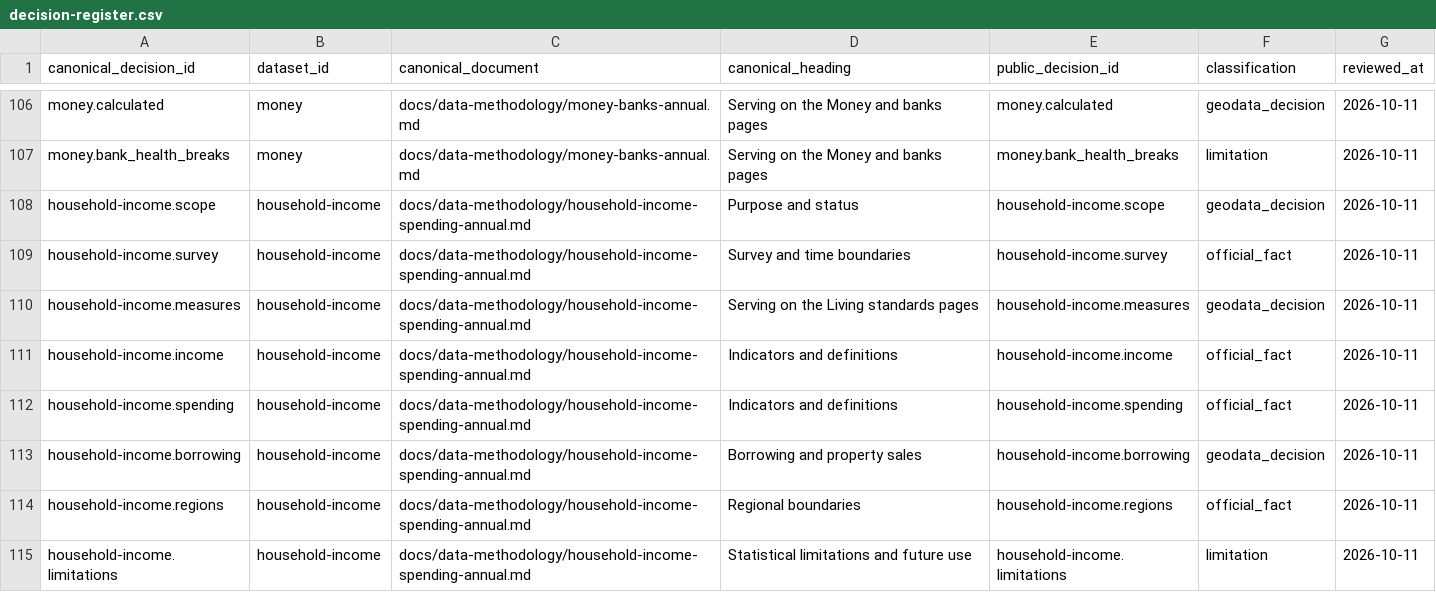
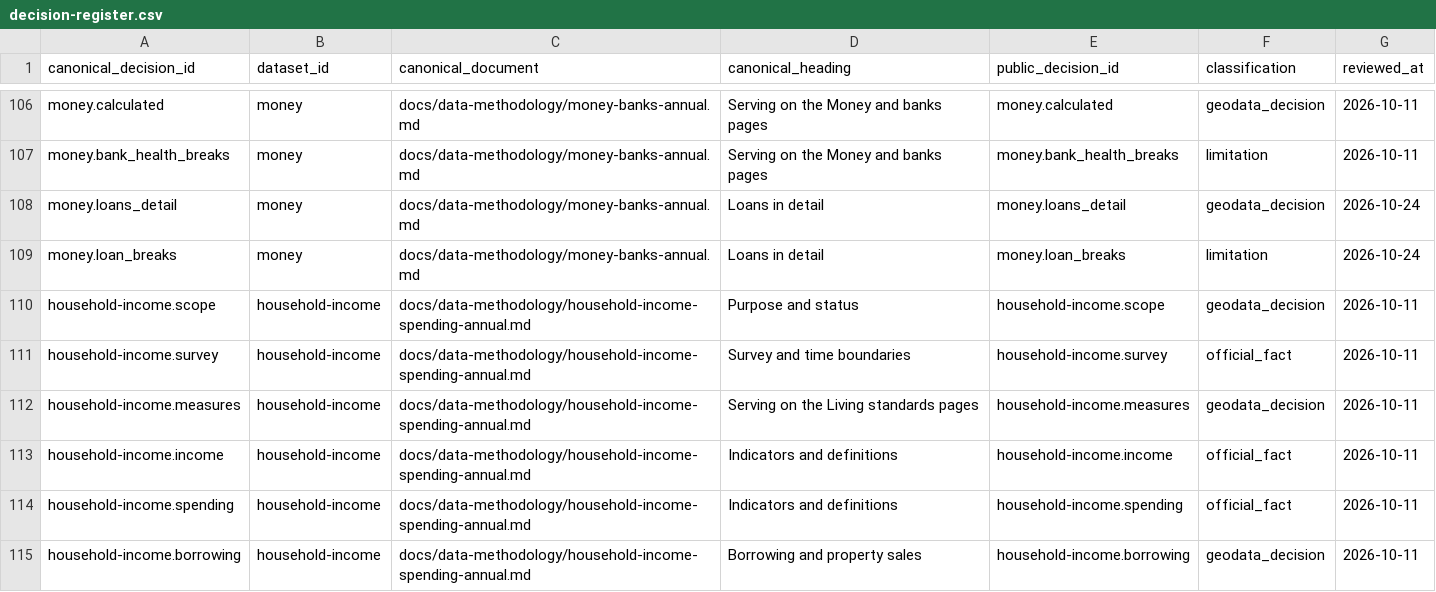
Before and after one commit to DuruMakh/geodata.ge, a CSV file: data/methodology/decision-register.csv, drawn as a sheet; only a part is shown, gaps mark what is left out; the shorter side is filled out with more unchanged rows.

```diff
--- a/data/methodology/decision-register.csv
+++ b/data/methodology/decision-register.csv
@@ -107,2 +107,4 @@ canonical_decision_id,dataset_id,canonical_document,canonical_heading,public_dec
 "money.bank_health_breaks","money","docs/data-methodology/money-banks-annual.md","Serving on the Money and banks pages","money.bank_health_breaks","limitation","2026-10-11"
+"money.loans_detail","money","docs/data-methodology/money-banks-annual.md","Loans in detail","money.loans_detail","geodata_decision","2026-10-24"
+"money.loan_breaks","money","docs/data-methodology/money-banks-annual.md","Loans in detail","money.loan_breaks","limitation","2026-10-24"
 "household-income.scope","household-income","docs/data-methodology/household-income-spending-annual.md","Purpose and status","household-income.scope","geodata_decision","2026-10-11"
```
Also changed, not shown: 8 other files.
